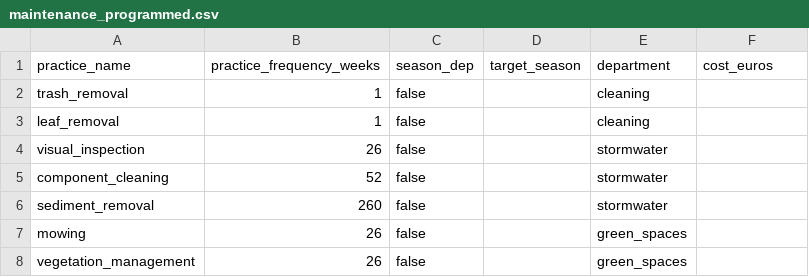
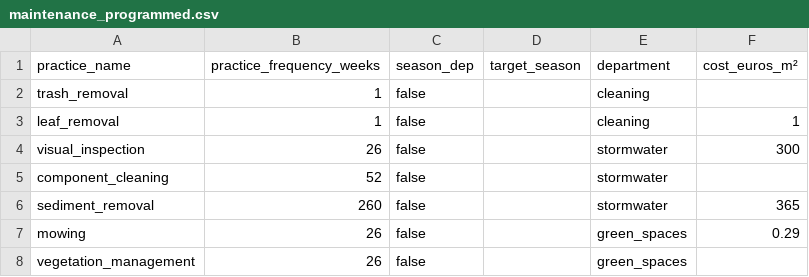
Before and after one commit to EmmaGirot/NBSS_ABM, a CSV file: includes/maintenance_programmed.csv, drawn as a sheet.

```diff
--- a/includes/maintenance_programmed.csv
+++ b/includes/maintenance_programmed.csv
@@ -1,8 +1,8 @@
-practice_name;practice_frequency_weeks;season_dep;target_season;department;cost_euros
+practice_name;practice_frequency_weeks;season_dep;target_season;department;cost_euros_m²
 trash_removal;1;false;;cleaning;
-leaf_removal;1;false;;cleaning;
-visual_inspection;26;false;;stormwater;
+leaf_removal;1;false;;cleaning;1
+visual_inspection;26;false;;stormwater;300
 component_cleaning;52;false;;stormwater;
-sediment_removal;260;false;;stormwater;
-mowing;26;false;;green_spaces;
+sediment_removal;260;false;;stormwater;365
+mowing;26;false;;green_spaces;0.29
 vegetation_management;26;false;;green_spaces;
```
Also changed, not shown: includes/failures/ext_time_failures.csv, includes/maintenance_practices/MP_pos_impact.csv, 2 other files.
